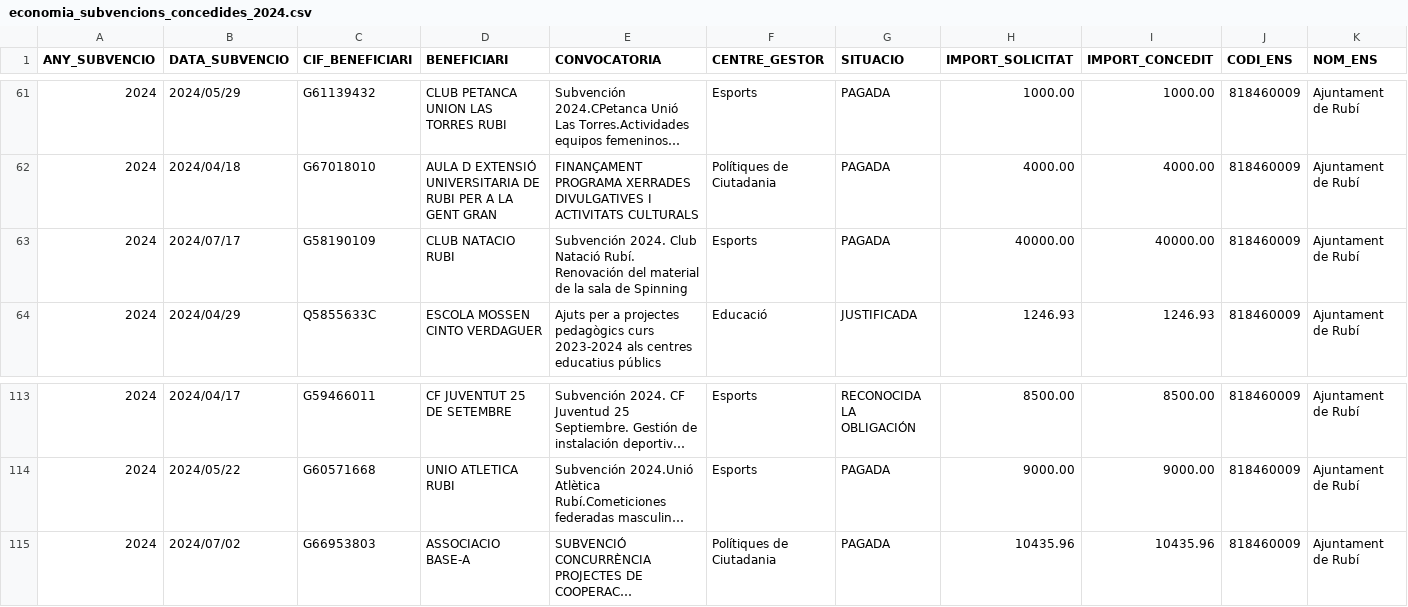
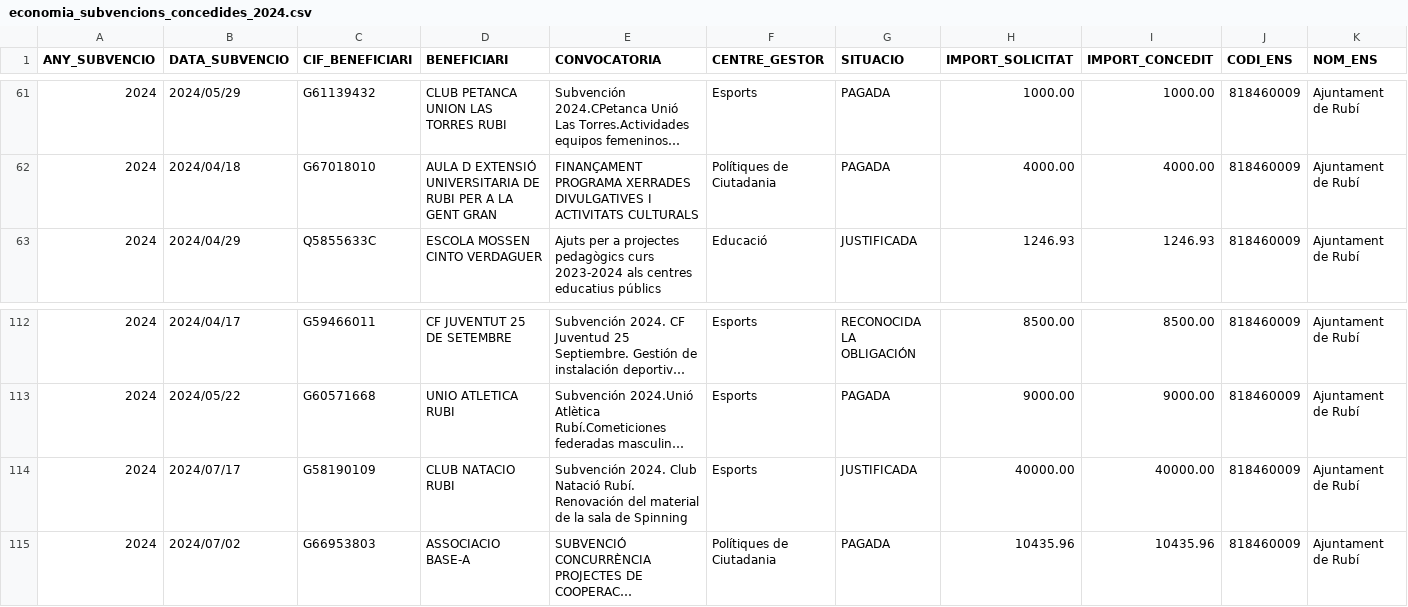
Before and after one commit to ajrubi/opendata, a CSV file: datasets/csv/economia_subvencions_concedides_2024.csv, drawn as a sheet; only a part is shown, gaps mark what is left out; long unchanged cells end in …; removed rows and columns are numbered as before the commit, all else as after; the diff names each change by its address in the sheet, - before the commit and + after, or states it on an @@ line.

```diff
--- a/datasets/csv/economia_subvencions_concedides_2024.csv
+++ b/datasets/csv/economia_subvencions_concedides_2024.csv
-row 63: 2024 | 2024/07/17 | G58190109 | CLUB NATACIO RUBI | Subvención 2024. Club Natació Rubí. Renovación del material de la sala de Spinning | Esports | PAGADA | 40000.00 | 40000.00 | 818460009 | Ajuntament de Rubí
+row 114: 2024 | 2024/07/17 | G58190109 | CLUB NATACIO RUBI | Subvención 2024. Club Natació Rubí. Renovación del material de la sala de Spinning | Esports | JUSTIFICADA | 40000.00 | 40000.00 | 818460009 | Ajuntament de Rubí
```
Also changed, not shown: datasets/csv/economia_contractes_menors.csv, datasets/csv/economia_pressupost_ingressos.csv, 13 other files.
